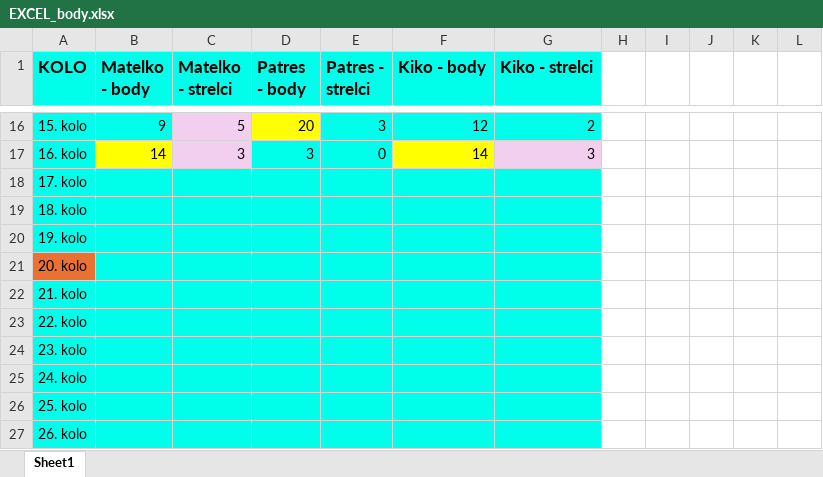
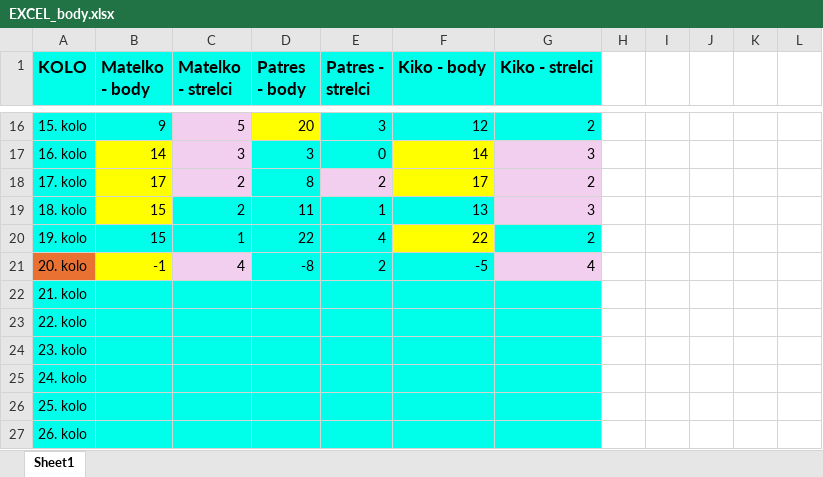
Before and after one commit to ScislakMatej/MP_PremierLeague, an Excel workbook: EXCEL_body.xlsx, sheet Sheet1, drawn as a sheet; only a part is shown, gaps mark what is left out; values as stored, in another font and other column widths than the file's, no borders; the diff covers the shown part only; the diff names each change by its address in the sheet, - before the commit and + after, or states it on an @@ line.

Commit message:
20.kolo

```diff
--- a/EXCEL_body.xlsx (sheet Sheet1)
+++ b/EXCEL_body.xlsx (sheet Sheet1)
-B18 (Matelko - body): (empty)
+B18 (Matelko - body): 17
-B18:B19 fill: #00FFEA
+B18:B19 fill: #FFFF00
-C18:C19 (Matelko - strelci): (empty)
+C18:C19 (Matelko - strelci): 2
-C18 fill: #00FFEA
+C18 fill: #F2CFEE
-D18 (Patres - body): (empty)
+D18 (Patres - body): 8
-E18 (Patres - strelci): (empty)
+E18 (Patres - strelci): 2
-E18 fill: #00FFEA
+E18 fill: #F2CFEE
-F18 (Kiko - body): (empty)
+F18 (Kiko - body): 17
-F18 fill: #00FFEA
+F18 fill: #FFFF00
-G18 (Kiko - strelci): (empty)
+G18 (Kiko - strelci): 2
-G18:G19 fill: #00FFEA
+G18:G19 fill: #F2CFEE
-B19:B20 (Matelko - body): (empty)
+B19:B20 (Matelko - body): 15
-D19 (Patres - body): (empty)
+D19 (Patres - body): 11
-E19 (Patres - strelci): (empty)
+E19 (Patres - strelci): 1
-F19 (Kiko - body): (empty)
+F19 (Kiko - body): 13
-G19 (Kiko - strelci): (empty)
+G19 (Kiko - strelci): 3
-C20 (Matelko - strelci): (empty)
+C20 (Matelko - strelci): 1
-D20 (Patres - body): (empty)
+D20 (Patres - body): 22
-E20 (Patres - strelci): (empty)
+E20 (Patres - strelci): 4
-F20 (Kiko - body): (empty)
+F20 (Kiko - body): 22
-F20 fill: #00FFEA
+F20 fill: #FFFF00
-G20 (Kiko - strelci): (empty)
+G20 (Kiko - strelci): 2
-B21 (Matelko - body): (empty)
+B21 (Matelko - body): -1
-B21 fill: #00FFEA
+B21 fill: #FFFF00
-C21 (Matelko - strelci): (empty)
+C21 (Matelko - strelci): 4
-C21 fill: #00FFEA
+C21 fill: #F2CFEE
-D21 (Patres - body): (empty)
+D21 (Patres - body): -8
-E21 (Patres - strelci): (empty)
+E21 (Patres - strelci): 2
-F21 (Kiko - body): (empty)
+F21 (Kiko - body): -5
-G21 (Kiko - strelci): (empty)
+G21 (Kiko - strelci): 4
-G21 fill: #00FFEA
+G21 fill: #F2CFEE
```
Also changed, not shown: 6 edited cells elsewhere in this sheet, 18 other files.
